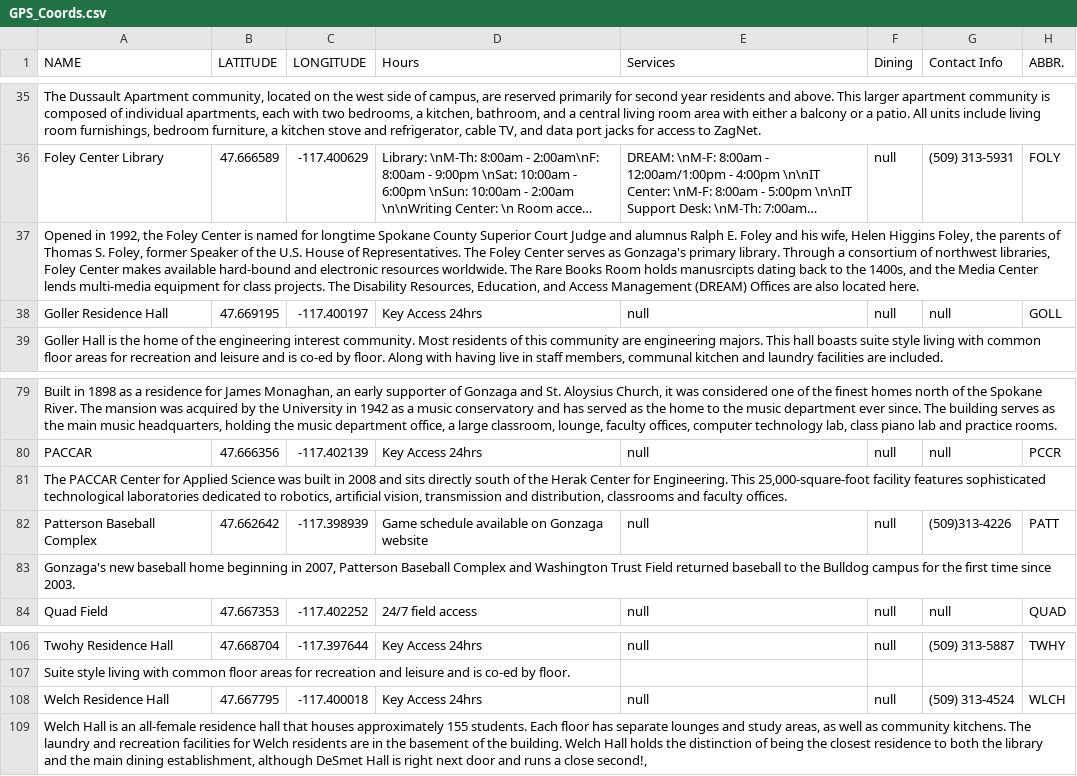
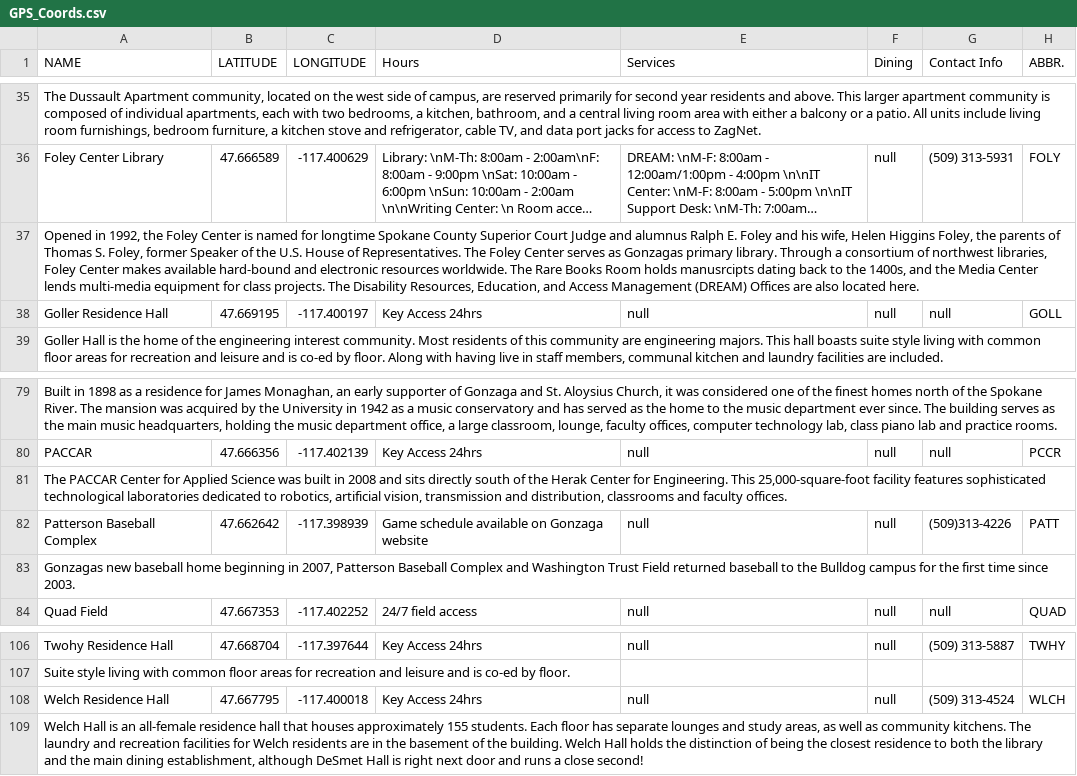
Before and after one commit to blackdoor-specialteams/GUmap, a CSV file: assets/building-info/GPS_Coords.csv, drawn as a sheet; only a part is shown, gaps mark what is left out; long unchanged cells end in …; the diff covers the shown part only; the diff names each change by its address in the sheet, - before the commit and + after, or states it on an @@ line.

```diff
--- a/assets/building-info/GPS_Coords.csv
+++ b/assets/building-info/GPS_Coords.csv
-A37 (NAME): …serves as Gonzaga's primary library.…
+A37 (NAME): …serves as Gonzagas primary library.…
-A83 (NAME): Gonzaga's new baseball…
+A83 (NAME): Gonzagas new baseball…
-A109 (NAME): …a close second!,
+A109 (NAME): …a close second!
```
Also changed, not shown: 18 edited cells elsewhere in this file.
